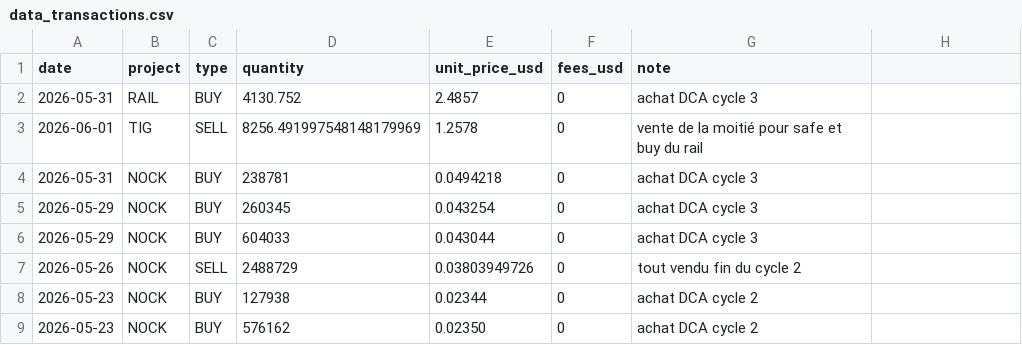
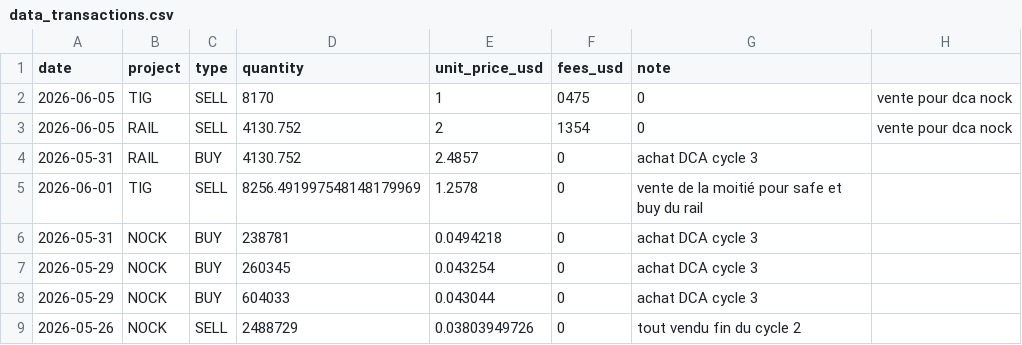
Before and after one commit to bwminingae/portfolio, a CSV file: data_transactions.csv, drawn as a sheet; only a part is shown; the shorter side is filled out with more unchanged rows.

Commit message:
Update data_transactions.csv

```diff
--- a/data_transactions.csv
+++ b/data_transactions.csv
@@ -1,2 +1,4 @@
 date,project,type,quantity,unit_price_usd,fees_usd,note
+2026-06-05,TIG,SELL,8170,1,0475,0,vente pour dca nock
+2026-06-05,RAIL,SELL,4130.752,2,1354,0,vente pour dca nock
 2026-05-31,RAIL,BUY,4130.752,2.4857,0,achat DCA cycle 3
```
